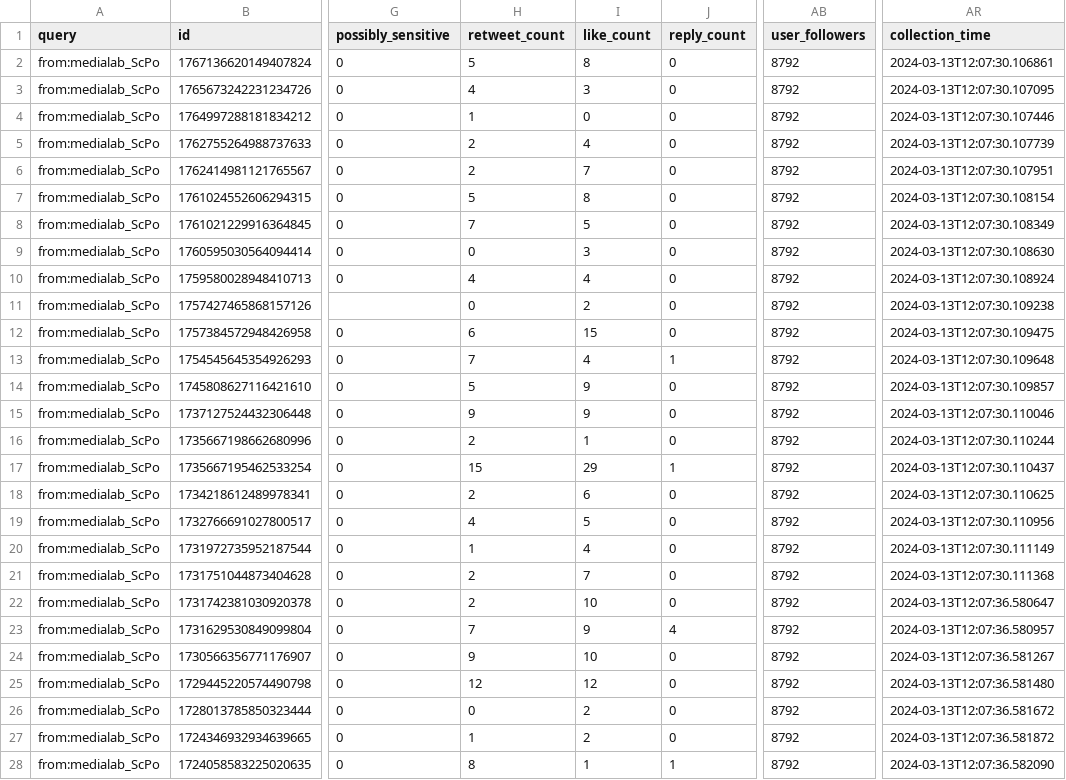
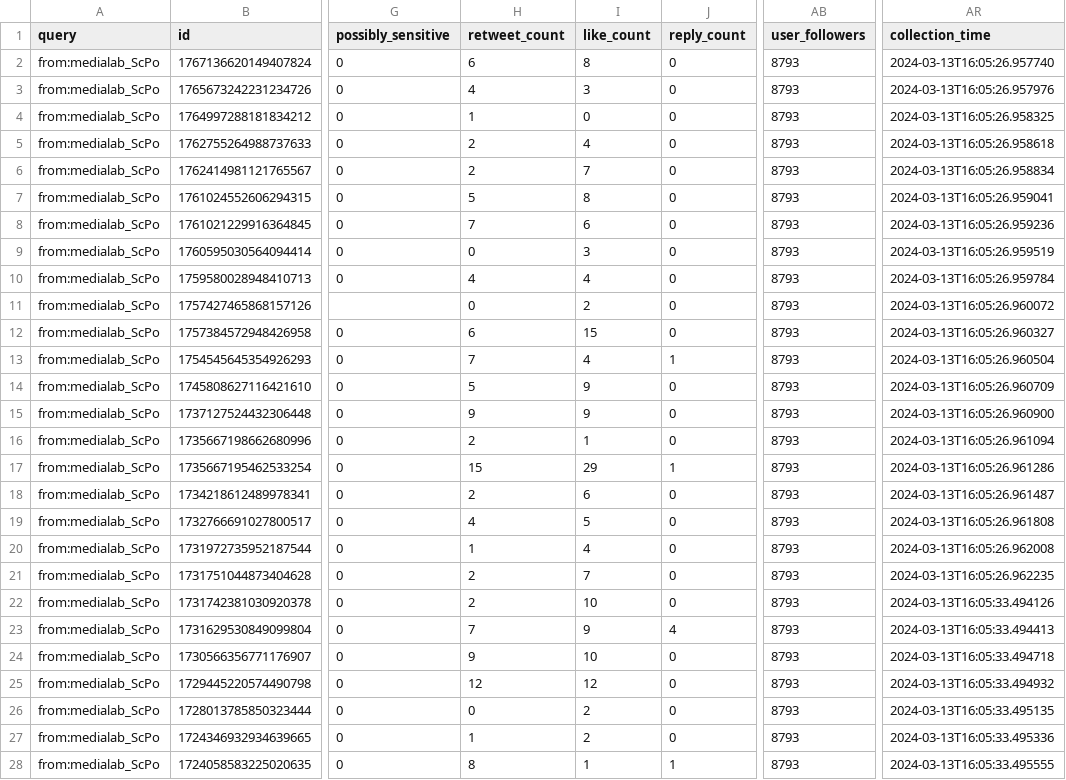
Before and after one commit to medialab/website-medialab-tweets, a CSV file: data/medialab_tweets.csv, drawn as a sheet; only a part is shown, gaps mark what is left out; the diff covers the shown part only; the diff names each change by its address in the sheet, - before the commit and + after, or states it on an @@ line.

```diff
--- a/data/medialab_tweets.csv
+++ b/data/medialab_tweets.csv
-H2 (retweet_count): 5
+H2 (retweet_count): 6
-AB2:AB28 (user_followers): 8792
+AB2:AB28 (user_followers): 8793
-AR2 (collection_time): 2024-03-13T12:07:30.106861
+AR2 (collection_time): 2024-03-13T16:05:26.957740
-AR3 (collection_time): 2024-03-13T12:07:30.107095
+AR3 (collection_time): 2024-03-13T16:05:26.957976
-AR4 (collection_time): 2024-03-13T12:07:30.107446
+AR4 (collection_time): 2024-03-13T16:05:26.958325
-AR5 (collection_time): 2024-03-13T12:07:30.107739
+AR5 (collection_time): 2024-03-13T16:05:26.958618
-AR6 (collection_time): 2024-03-13T12:07:30.107951
+AR6 (collection_time): 2024-03-13T16:05:26.958834
-AR7 (collection_time): 2024-03-13T12:07:30.108154
+AR7 (collection_time): 2024-03-13T16:05:26.959041
-I8 (like_count): 5
+I8 (like_count): 6
-AR8 (collection_time): 2024-03-13T12:07:30.108349
+AR8 (collection_time): 2024-03-13T16:05:26.959236
-AR9 (collection_time): 2024-03-13T12:07:30.108630
+AR9 (collection_time): 2024-03-13T16:05:26.959519
-AR10 (collection_time): 2024-03-13T12:07:30.108924
+AR10 (collection_time): 2024-03-13T16:05:26.959784
-AR11 (collection_time): 2024-03-13T12:07:30.109238
+AR11 (collection_time): 2024-03-13T16:05:26.960072
-AR12 (collection_time): 2024-03-13T12:07:30.109475
+AR12 (collection_time): 2024-03-13T16:05:26.960327
-AR13 (collection_time): 2024-03-13T12:07:30.109648
+AR13 (collection_time): 2024-03-13T16:05:26.960504
-AR14 (collection_time): 2024-03-13T12:07:30.109857
+AR14 (collection_time): 2024-03-13T16:05:26.960709
-AR15 (collection_time): 2024-03-13T12:07:30.110046
+AR15 (collection_time): 2024-03-13T16:05:26.960900
-AR16 (collection_time): 2024-03-13T12:07:30.110244
+AR16 (collection_time): 2024-03-13T16:05:26.961094
-AR17 (collection_time): 2024-03-13T12:07:30.110437
+AR17 (collection_time): 2024-03-13T16:05:26.961286
-AR18 (collection_time): 2024-03-13T12:07:30.110625
+AR18 (collection_time): 2024-03-13T16:05:26.961487
-AR19 (collection_time): 2024-03-13T12:07:30.110956
+AR19 (collection_time): 2024-03-13T16:05:26.961808
-AR20 (collection_time): 2024-03-13T12:07:30.111149
+AR20 (collection_time): 2024-03-13T16:05:26.962008
-AR21 (collection_time): 2024-03-13T12:07:30.111368
+AR21 (collection_time): 2024-03-13T16:05:26.962235
-AR22 (collection_time): 2024-03-13T12:07:36.580647
+AR22 (collection_time): 2024-03-13T16:05:33.494126
-AR23 (collection_time): 2024-03-13T12:07:36.580957
+AR23 (collection_time): 2024-03-13T16:05:33.494413
-AR24 (collection_time): 2024-03-13T12:07:36.581267
+AR24 (collection_time): 2024-03-13T16:05:33.494718
-AR25 (collection_time): 2024-03-13T12:07:36.581480
+AR25 (collection_time): 2024-03-13T16:05:33.494932
-AR26 (collection_time): 2024-03-13T12:07:36.581672
+AR26 (collection_time): 2024-03-13T16:05:33.495135
-AR27 (collection_time): 2024-03-13T12:07:36.581872
+AR27 (collection_time): 2024-03-13T16:05:33.495336
-AR28 (collection_time): 2024-03-13T12:07:36.582090
+AR28 (collection_time): 2024-03-13T16:05:33.495555
```
Also changed, not shown: 6 edited cells elsewhere in this file.
